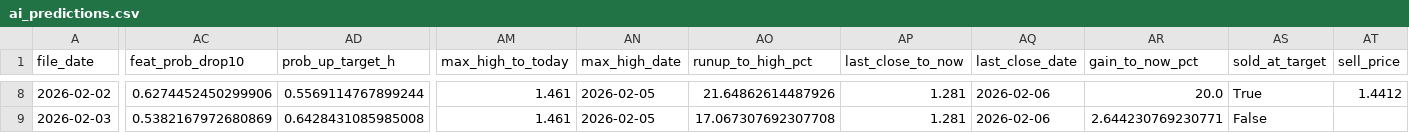
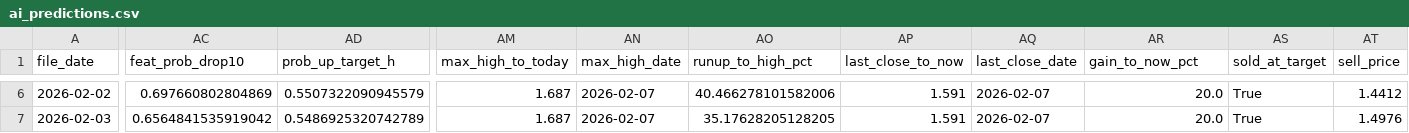
Before and after one commit to rnbguy-zz/cryptoETF, a CSV file: ai_predictions.csv, drawn as a sheet; only a part is shown, gaps mark what is left out; addresses are those after the commit; the diff covers the shown part only; the diff names each change by its address in the sheet, - before the commit and + after, or states it on an @@ line.

```diff
--- a/ai_predictions.csv
+++ b/ai_predictions.csv
-AC6 (feat_prob_drop10): 0.6274452450299906
+AC6 (feat_prob_drop10): 0.697660802804869
-AD6 (prob_up_target_h): 0.5569114767899244
+AD6 (prob_up_target_h): 0.5507322090945579
-AM6:AM7 (max_high_to_today): 1.461
+AM6:AM7 (max_high_to_today): 1.687
-AN6:AN7 (max_high_date): 2026-02-05
+AN6:AN7 (max_high_date): 2026-02-07
-AO6 (runup_to_high_pct): 21.64862614487926
+AO6 (runup_to_high_pct): 40.466278101582006
-AP6:AP7 (last_close_to_now): 1.281
+AP6:AP7 (last_close_to_now): 1.591
-AQ6:AQ7 (last_close_date): 2026-02-06
+AQ6:AQ7 (last_close_date): 2026-02-07
-AC7 (feat_prob_drop10): 0.5382167972680869
+AC7 (feat_prob_drop10): 0.6564841535919042
-AD7 (prob_up_target_h): 0.6428431085985008
+AD7 (prob_up_target_h): 0.5486925320742789
-AO7 (runup_to_high_pct): 17.067307692307708
+AO7 (runup_to_high_pct): 35.17628205128205
-AR7 (gain_to_now_pct): 2.644230769230771
+AR7 (gain_to_now_pct): 20.0
-AS7 (sold_at_target): False
+AS7 (sold_at_target): True
-AT7 (sell_price): (empty)
+AT7 (sell_price): 1.4976
```
Also changed, not shown: 2 removed rows and 29 edited cells elsewhere in this file, 42 other files.
